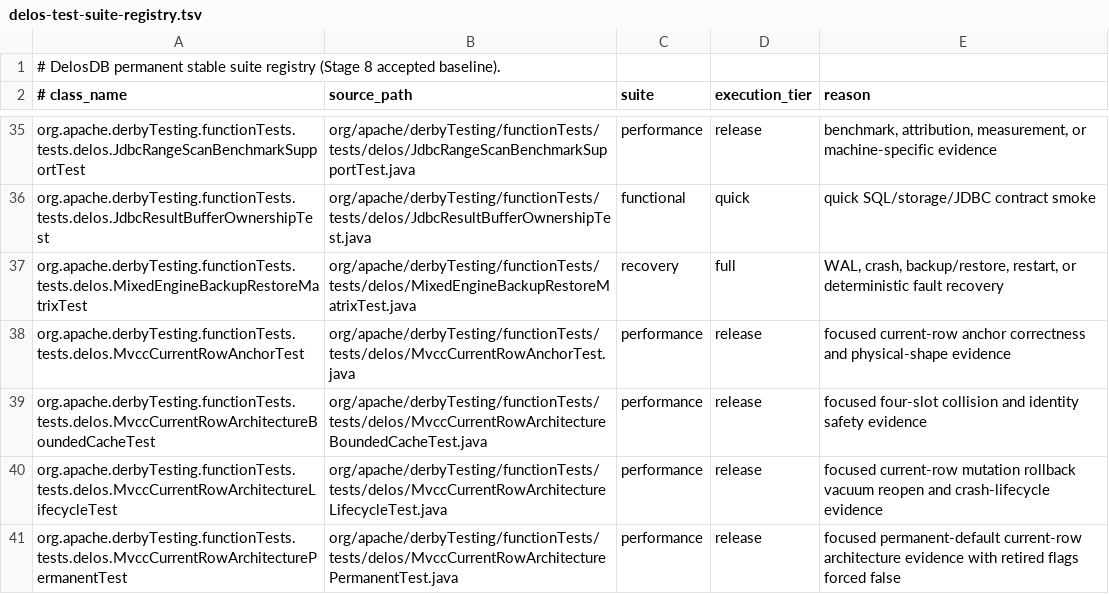
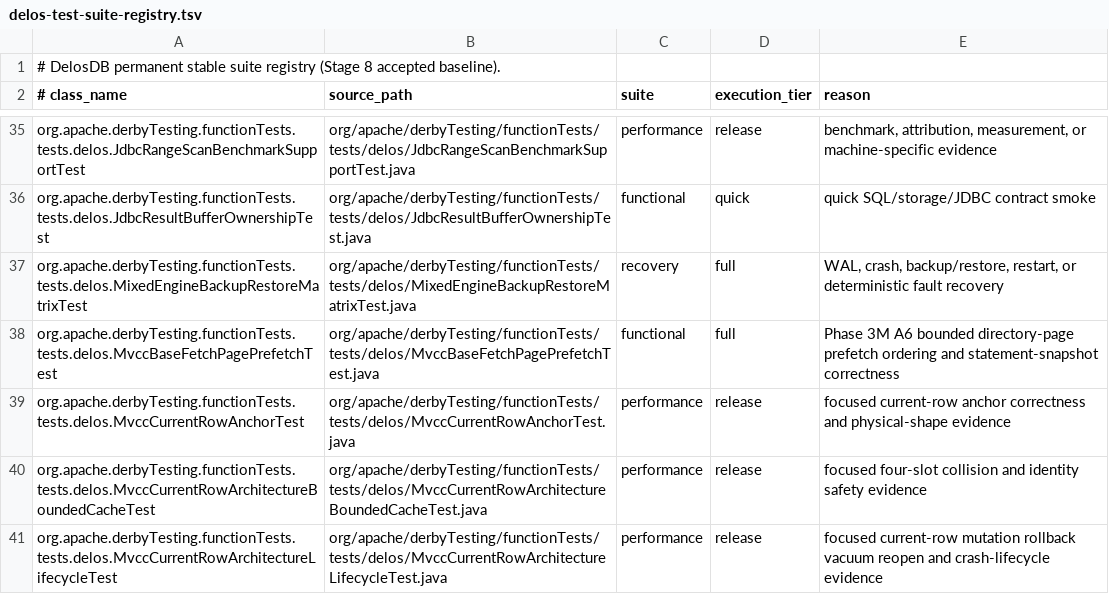
Before and after one commit to ggeorg/delosdb, a TSV file: gradle/testing/delos-test-suite-registry.tsv, drawn as a sheet; only a part is shown, gaps mark what is left out; the shorter side is filled out with more unchanged rows.

Commit message:
Phase 3M A6 register page-prefetch correctness test

```diff
--- a/gradle/testing/delos-test-suite-registry.tsv
+++ b/gradle/testing/delos-test-suite-registry.tsv
@@ -37,2 +37,3 @@ org.apache.derbyTesting.functionTests.tests.delos.JdbcResultBufferOwnershipTest
 org.apache.derbyTesting.functionTests.tests.delos.MixedEngineBackupRestoreMatrixTest	org/apache/derbyTesting/functionTests/tests/delos/MixedEngineBackupRestoreMatrixTest.java	recovery	full	WAL, crash, backup/restore, restart, or deterministic fault recovery
+org.apache.derbyTesting.functionTests.tests.delos.MvccBaseFetchPagePrefetchTest	org/apache/derbyTesting/functionTests/tests/delos/MvccBaseFetchPagePrefetchTest.java	functional	full	Phase 3M A6 bounded directory-page prefetch ordering and statement-snapshot correctness
 org.apache.derbyTesting.functionTests.tests.delos.MvccCurrentRowAnchorTest	org/apache/derbyTesting/functionTests/tests/delos/MvccCurrentRowAnchorTest.java	performance	release	focused current-row anchor correctness and physical-shape evidence
```
